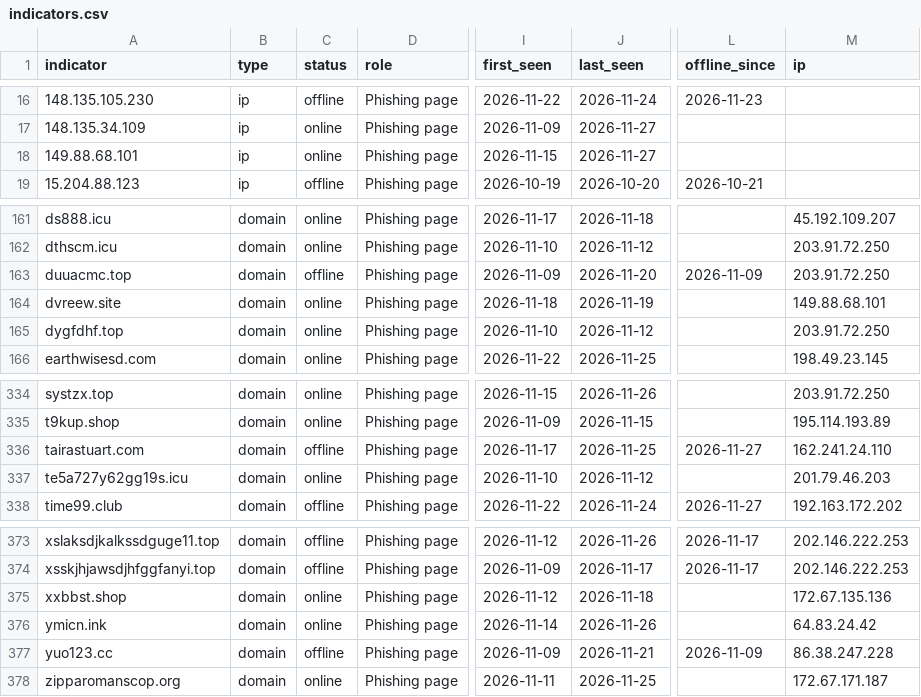
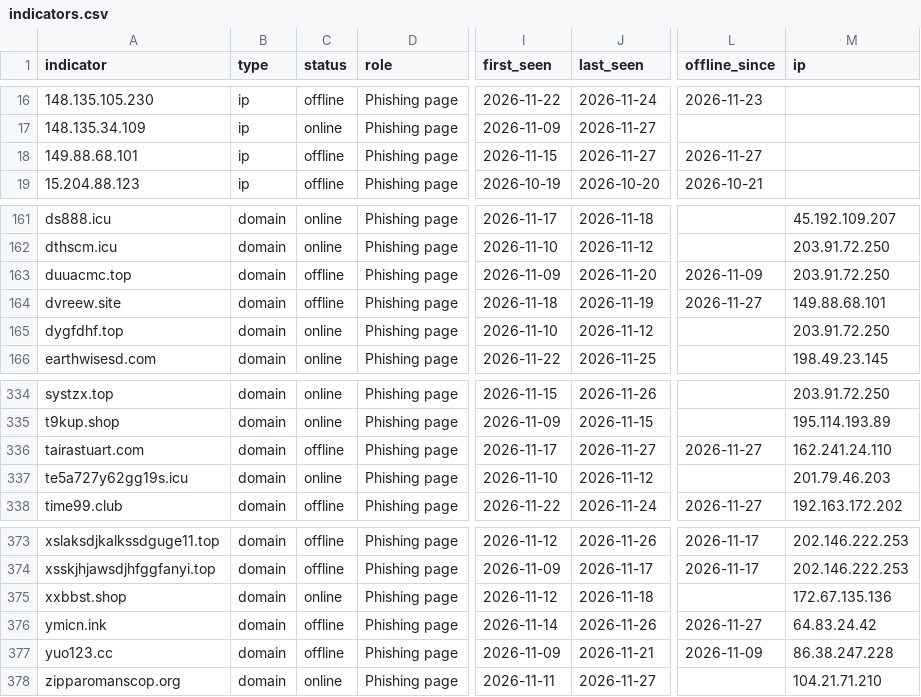
Before and after one commit to newtonpaul-hunting/Phish_Sight_IOCs, a CSV file: malware/indicators.csv, drawn as a sheet; only a part is shown, gaps mark what is left out; the diff names each change by its address in the sheet, - before the commit and + after, or states it on an @@ line.

Commit message:
Update IOCs (12,711 indicators, 294 payloads)

```diff
--- a/malware/indicators.csv
+++ b/malware/indicators.csv
-C18 (status): online
+C18 (status): offline
-L18 (offline_since): (empty)
+L18 (offline_since): 2026-11-27
-C164 (status): online
+C164 (status): offline
-L164 (offline_since): (empty)
+L164 (offline_since): 2026-11-27
-J336 (last_seen): 2026-11-25
+J336 (last_seen): 2026-11-27
-C376 (status): online
+C376 (status): offline
-L376 (offline_since): (empty)
+L376 (offline_since): 2026-11-27
-J378 (last_seen): 2026-11-25
+J378 (last_seen): 2026-11-27
-M378 (ip): 172.67.171.187
+M378 (ip): 104.21.71.210
```
Also changed, not shown: kit-backends/indicators.csv, payloads/payloads.csv, 12 other files.
